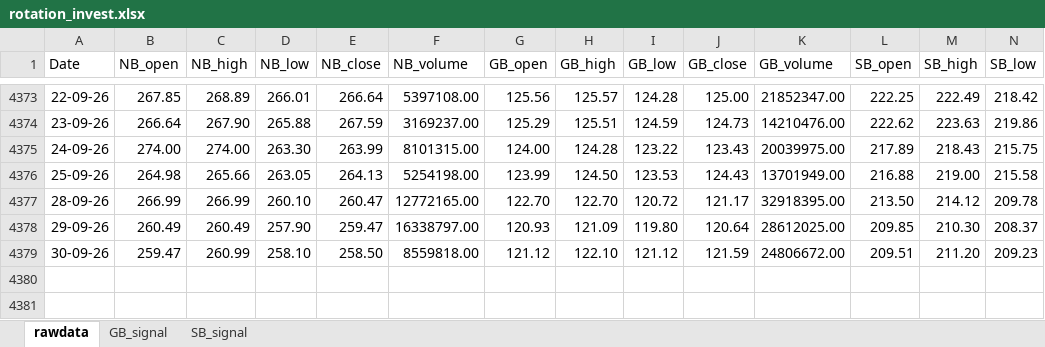
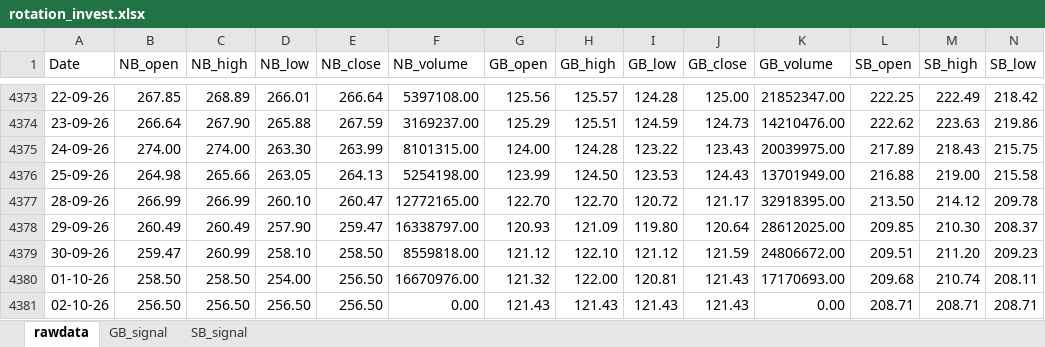
Before and after one commit to thakkars/rotational_invest, an Excel workbook: output/rotation_invest.xlsx, sheet rawdata, drawn as a sheet; only a part is shown, gaps mark what is left out; values as stored, in another font and other column widths than the file's, no borders; rows hold the shown columns only; the diff names each change by its address in the sheet, - before the commit and + after, or states it on an @@ line.

```diff
--- a/output/rotation_invest.xlsx (sheet rawdata)
+++ b/output/rotation_invest.xlsx (sheet rawdata)
+row 4380: 01-10-26 | 258.50 | 258.50 | 254.00 | 256.50 | 16670976.00 | 121.32 | 122.00 | 120.81 | 121.43 | 17170693.00 | 209.68 | 210.74 | 208.11
+row 4381: 02-10-26 | 256.50 | 256.50 | 256.50 | 256.50 | 0.00 | 121.43 | 121.43 | 121.43 | 121.43 | 0.00 | 208.71 | 208.71 | 208.71
```
Also changed, not shown: 1 other file.
